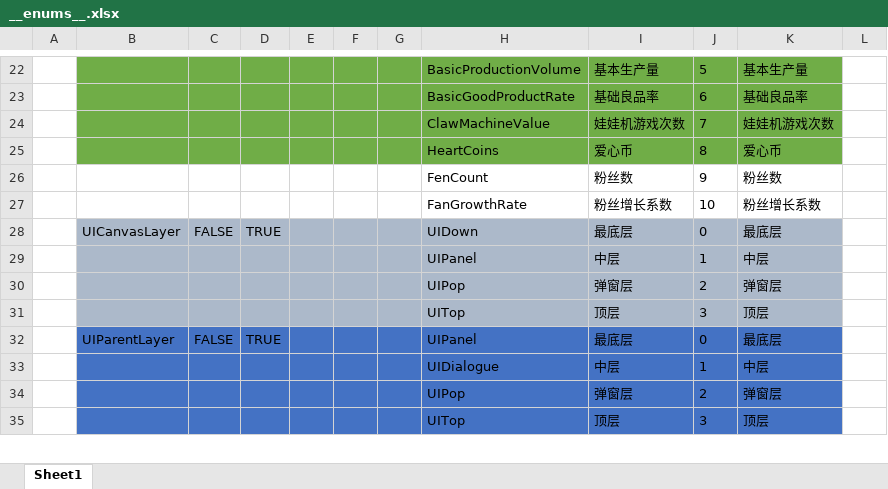
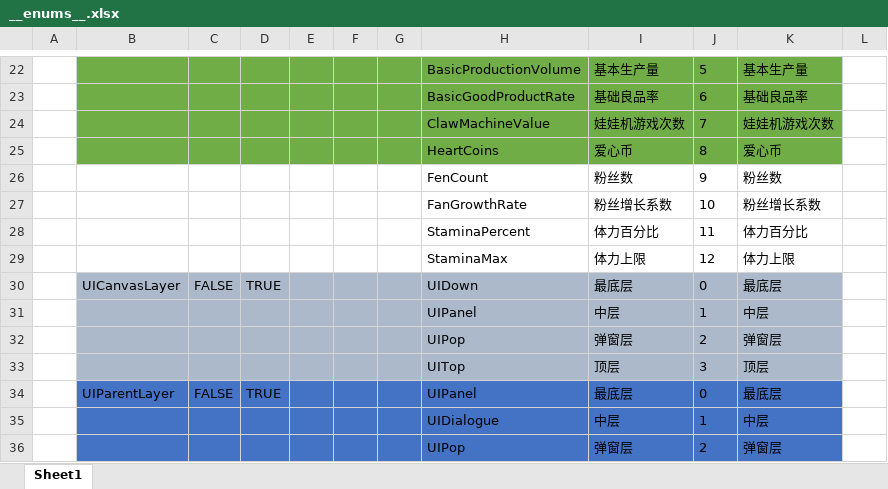
Before and after one commit to XiaoYuName/HD-2D, an Excel workbook: ExcelTool/LubanTools/DataTables/Datas/__enums__.xlsx, sheet Sheet1, drawn as a sheet; only a part is shown, gaps mark what is left out; the shorter side is filled out with more unchanged rows; values as stored, in another font and other column widths than the file's, no borders; the diff names each change by its address in the sheet, - before the commit and + after, or states it on an @@ line.

```diff
--- a/ExcelTool/LubanTools/DataTables/Datas/__enums__.xlsx (sheet Sheet1)
+++ b/ExcelTool/LubanTools/DataTables/Datas/__enums__.xlsx (sheet Sheet1)
+row 28:  |  |  |  |  |  |  | StaminaPercent | 体力百分比 | 11 | 体力百分比
+row 29:  |  |  |  |  |  |  | StaminaMax | 体力上限 | 12 | 体力上限
```
Also changed, not shown: ExcelTool/LubanTools/DataTables/Datas/ItemData.xlsx, ExcelTool/LubanTools/DataTables/Datas/NpcData.xlsx, 4 other files.
